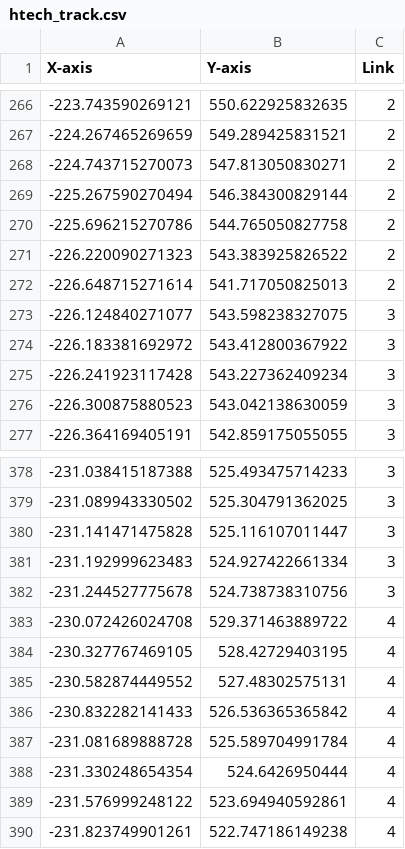
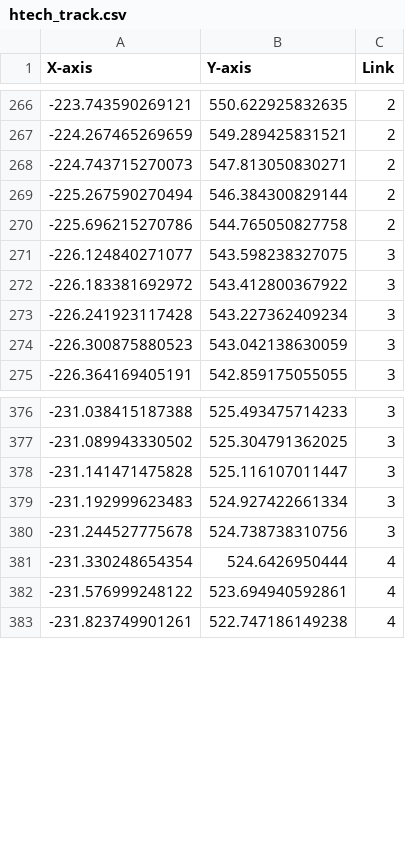
Before and after one commit to Yujinsuu/2023CAPSTONE_AutoCar_in_Ros2, a CSV file: AutoCarROS2/autocar_map/data/htech/htech_track.csv, drawn as a sheet; only a part is shown, gaps mark what is left out.

```diff
--- a/AutoCarROS2/autocar_map/data/htech/htech_track.csv
+++ b/AutoCarROS2/autocar_map/data/htech/htech_track.csv
@@ -270,4 +270,2 @@
 -225.696215270786,544.765050827758,2
--226.220090271323,543.383925826522,2
--226.648715271614,541.717050825013,2
 -226.124840271077,543.598238327075,3
@@ -382,7 +380,2 @@
 -231.244527775678,524.738738310756,3
--230.072426024708,529.371463889722,4
--230.327767469105,528.42729403195,4
--230.582874449552,527.48302575131,4
--230.832282141433,526.536365365842,4
--231.081689888728,525.589704991784,4
 -231.330248654354,524.6426950444,4
```
Also changed, not shown: AutoCarROS2/autocar_map/data/boong/boong_track.csv, AutoCarROS2/autocar_map/data/kcity/qualifier.csv, 27 other files.
